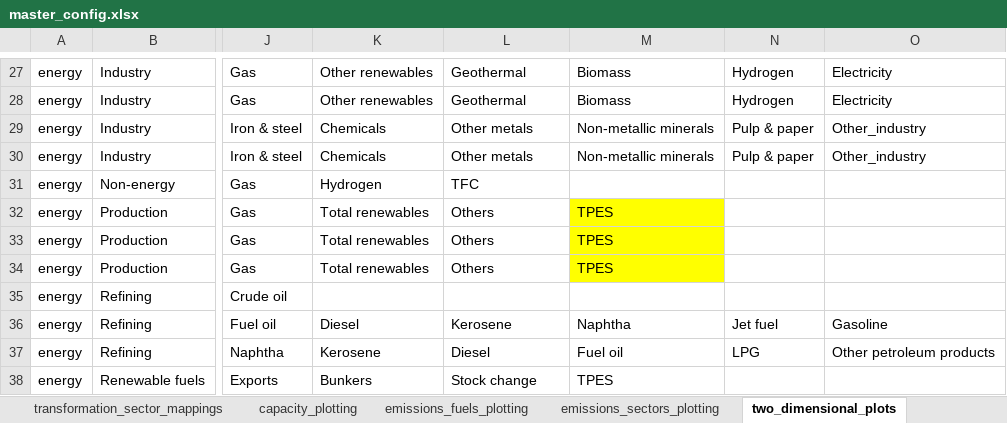
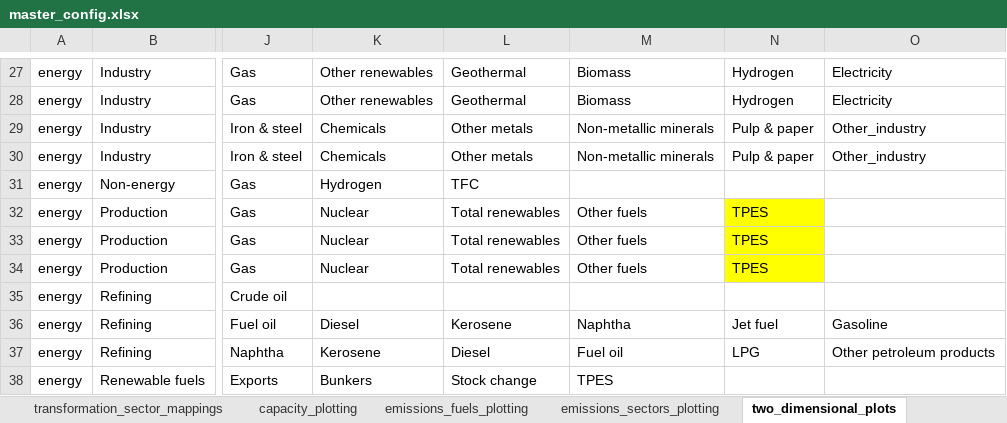
Before and after one commit to asia-pacific-energy-research-centre/9th_edition_visualisation, an Excel workbook: config/master_config.xlsx, sheet two_dimensional_plots, drawn as a sheet; only a part is shown, gaps mark what is left out; values as stored, in another font and other column widths than the file's, no borders; charts and pictures not drawn; the diff covers the shown part only; the diff names each change by its address in the sheet, - before the commit and + after, or states it on an @@ line.

```diff
--- a/config/master_config.xlsx (sheet two_dimensional_plots)
+++ b/config/master_config.xlsx (sheet two_dimensional_plots)
-K32:K34: Total renewables
+K32:K34: Nuclear
-L32:L34: Others
+L32:L34: Total renewables
-M32:M34: TPES
+M32:M34: Other fuels
-M32:M34 fill: #FFFF00
+M32:M34 fill: none
-N32:N34: (empty)
+N32:N34: TPES
-N32:N34 fill: none
+N32:N34 fill: #FFFF00
```
Also changed, not shown: 44 edited cells elsewhere in this sheet, sheet fuels_plotting, sheet colors, sheet capacity_plotting, sheet emissions_fuels_plotting, charts or pictures, 2 other files.
